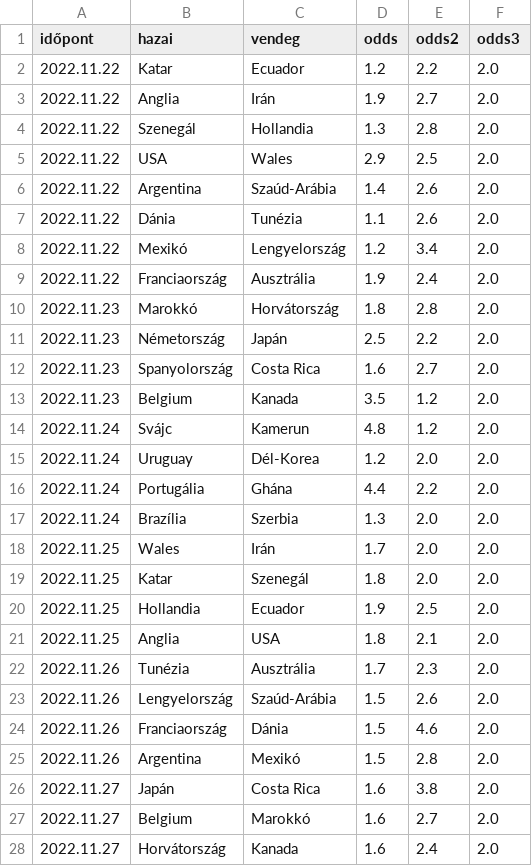
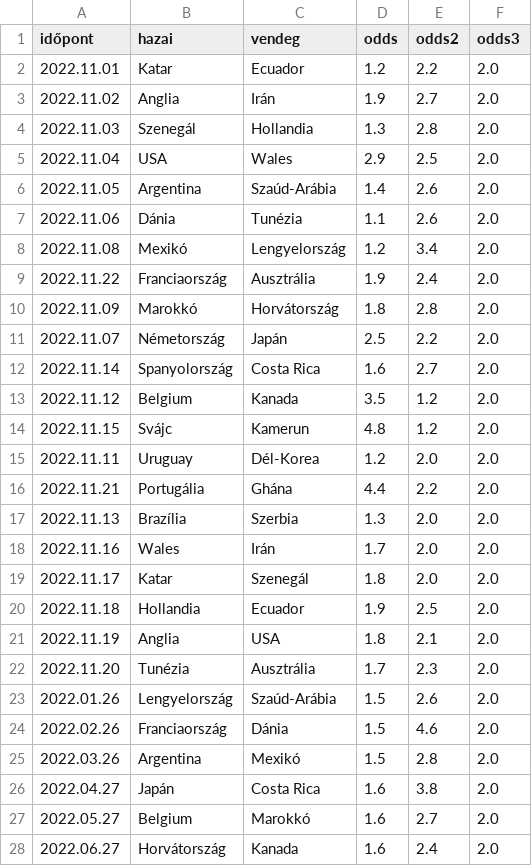
Before and after one commit to jedlikbalint/tippmix, a CSV file: meccsek.csv, drawn as a sheet; only a part is shown; the diff covers the shown part only.

```diff
--- a/meccsek.csv
+++ b/meccsek.csv
@@ -1,28 +1,28 @@
 időpont;hazai;vendeg;odds;odds2;odds3
-2022.11.22;Katar;Ecuador;1.2;2.2;2.0
-2022.11.22;Anglia;Irán;1.9;2.7;2.0
-2022.11.22;Szenegál;Hollandia;1.3;2.8;2.0
-2022.11.22;USA;Wales;2.9;2.5;2.0
-2022.11.22;Argentina;Szaúd-Arábia;1.4;2.6;2.0
-2022.11.22;Dánia;Tunézia;1.1;2.6;2.0
-2022.11.22;Mexikó;Lengyelország;1.2;3.4;2.0
+2022.11.01;Katar;Ecuador;1.2;2.2;2.0
+2022.11.02;Anglia;Irán;1.9;2.7;2.0
+2022.11.03;Szenegál;Hollandia;1.3;2.8;2.0
+2022.11.04;USA;Wales;2.9;2.5;2.0
+2022.11.05;Argentina;Szaúd-Arábia;1.4;2.6;2.0
+2022.11.06;Dánia;Tunézia;1.1;2.6;2.0
+2022.11.08;Mexikó;Lengyelország;1.2;3.4;2.0
 2022.11.22;Franciaország;Ausztrália;1.9;2.4;2.0
-2022.11.23;Marokkó;Horvátország;1.8;2.8;2.0
-2022.11.23;Németország;Japán;2.5;2.2;2.0
-2022.11.23;Spanyolország;Costa Rica;1.6;2.7;2.0
-2022.11.23;Belgium;Kanada;3.5;1.2;2.0
-2022.11.24;Svájc;Kamerun;4.8;1.2;2.0
-2022.11.24;Uruguay;Dél-Korea;1.2;2.0;2.0
-2022.11.24;Portugália;Ghána;4.4;2.2;2.0
-2022.11.24;Brazília;Szerbia;1.3;2.0;2.0
-2022.11.25;Wales;Irán;1.7;2.0;2.0
-2022.11.25;Katar;Szenegál;1.8;2.0;2.0
-2022.11.25;Hollandia;Ecuador;1.9;2.5;2.0
-2022.11.25;Anglia;USA;1.8;2.1;2.0
-2022.11.26;Tunézia;Ausztrália;1.7;2.3;2.0
-2022.11.26;Lengyelország;Szaúd-Arábia;1.5;2.6;2.0
-2022.11.26;Franciaország;Dánia;1.5;4.6;2.0
-2022.11.26;Argentina;Mexikó;1.5;2.8;2.0
-2022.11.27;Japán;Costa Rica;1.6;3.8;2.0
-2022.11.27;Belgium;Marokkó;1.6;2.7;2.0
-2022.11.27;Horvátország;Kanada;1.6;2.4;2.0
+2022.11.09;Marokkó;Horvátország;1.8;2.8;2.0
+2022.11.07;Németország;Japán;2.5;2.2;2.0
+2022.11.14;Spanyolország;Costa Rica;1.6;2.7;2.0
+2022.11.12;Belgium;Kanada;3.5;1.2;2.0
+2022.11.15;Svájc;Kamerun;4.8;1.2;2.0
+2022.11.11;Uruguay;Dél-Korea;1.2;2.0;2.0
+2022.11.21;Portugália;Ghána;4.4;2.2;2.0
+2022.11.13;Brazília;Szerbia;1.3;2.0;2.0
+2022.11.16;Wales;Irán;1.7;2.0;2.0
+2022.11.17;Katar;Szenegál;1.8;2.0;2.0
+2022.11.18;Hollandia;Ecuador;1.9;2.5;2.0
+2022.11.19;Anglia;USA;1.8;2.1;2.0
+2022.11.20;Tunézia;Ausztrália;1.7;2.3;2.0
+2022.01.26;Lengyelország;Szaúd-Arábia;1.5;2.6;2.0
+2022.02.26;Franciaország;Dánia;1.5;4.6;2.0
+2022.03.26;Argentina;Mexikó;1.5;2.8;2.0
+2022.04.27;Japán;Costa Rica;1.6;3.8;2.0
+2022.05.27;Belgium;Marokkó;1.6;2.7;2.0
+2022.06.27;Horvátország;Kanada;1.6;2.4;2.0
```
Also changed, not shown: 6 edited cells elsewhere in this file, kezimeccs.csv, kosarlabdameccs.csv, 1 other file.
